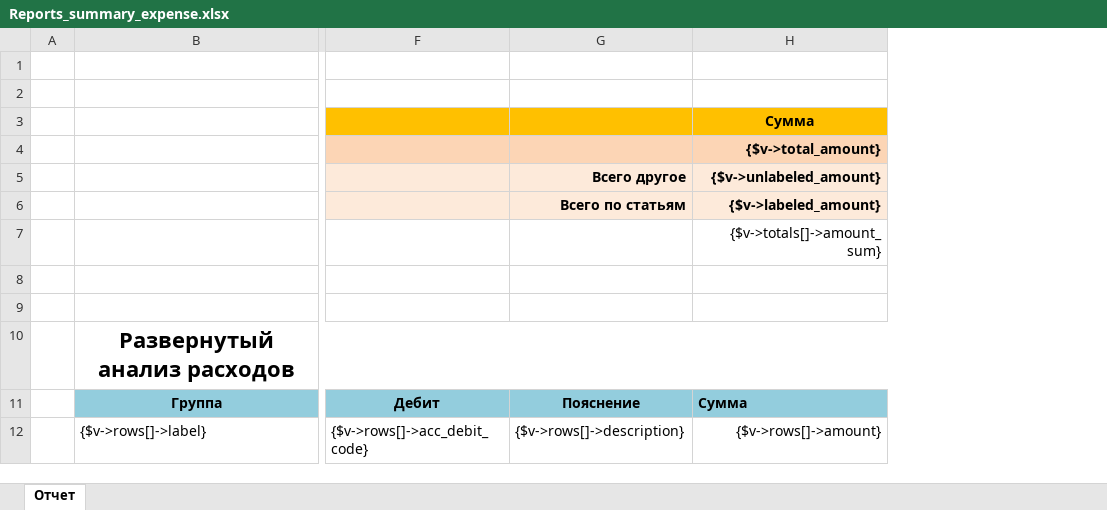
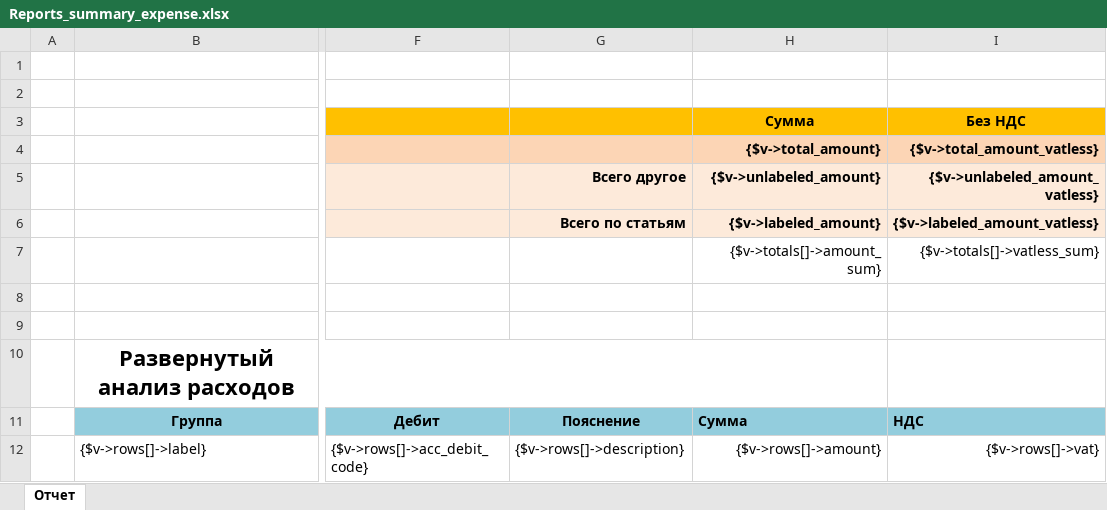
Before and after one commit to baycik/isell, an Excel workbook: application/plugins/Reports_summary_expense/views/Reports_summary_expense.xlsx, sheet Отчет, drawn as a sheet; only a part is shown, gaps mark what is left out; values as stored, in another font and other column widths than the file's, no borders; the diff names each change by its address in the sheet, - before the commit and + after, or states it on an @@ line.

```diff
--- a/application/plugins/Reports_summary_expense/views/Reports_summary_expense.xlsx (sheet Отчет)
+++ b/application/plugins/Reports_summary_expense/views/Reports_summary_expense.xlsx (sheet Отчет)
+column I (Без НДС), rows 4-12: {$v->total_amount_vatless} | {$v->unlabeled_amount_vatless} | {$v->labeled_amount_vatless} | {$v->totals[]->vatless_sum} |  |  |  | НДС | {$v->rows[]->vat}
```
Also changed, not shown: application/views/rpt/DocumentOut.xlsx.
